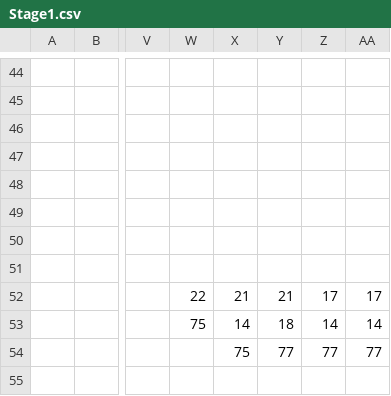
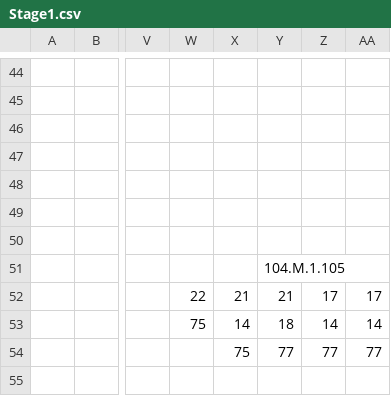
Before and after one commit to zenohattas/GameProject2EA, a CSV file: GameProjectCode/GameProjectCode/Content/Stages/Stage1.csv, drawn as a sheet; only a part is shown, gaps mark what is left out; the diff names each change by its address in the sheet, - before the commit and + after, or states it on an @@ line.

```diff
--- a/GameProjectCode/GameProjectCode/Content/Stages/Stage1.csv
+++ b/GameProjectCode/GameProjectCode/Content/Stages/Stage1.csv
-Y51: (empty)
+Y51: 104.M.1.105
```
Also changed, not shown: 11 other files.
